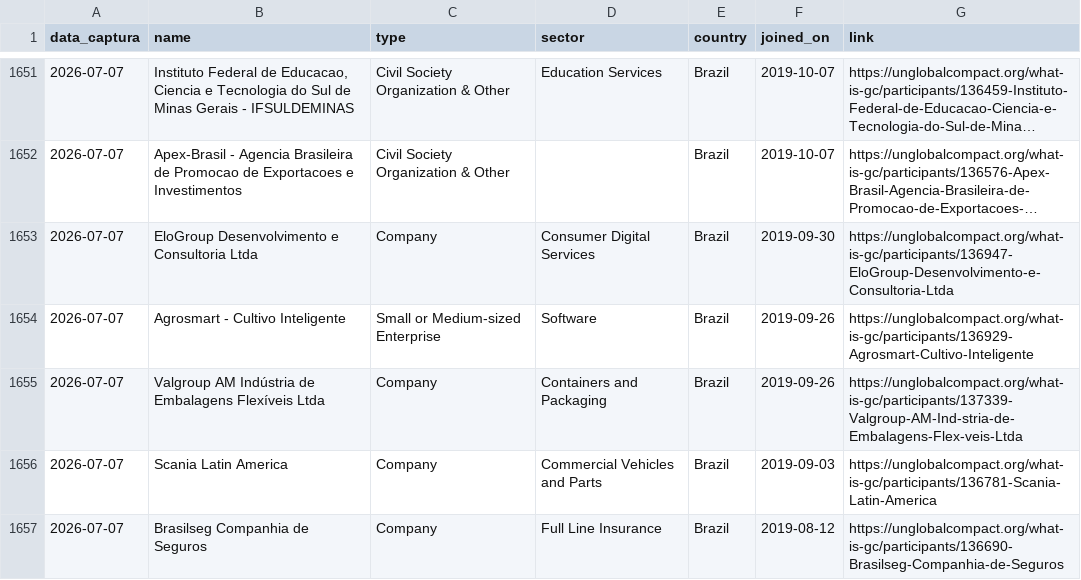
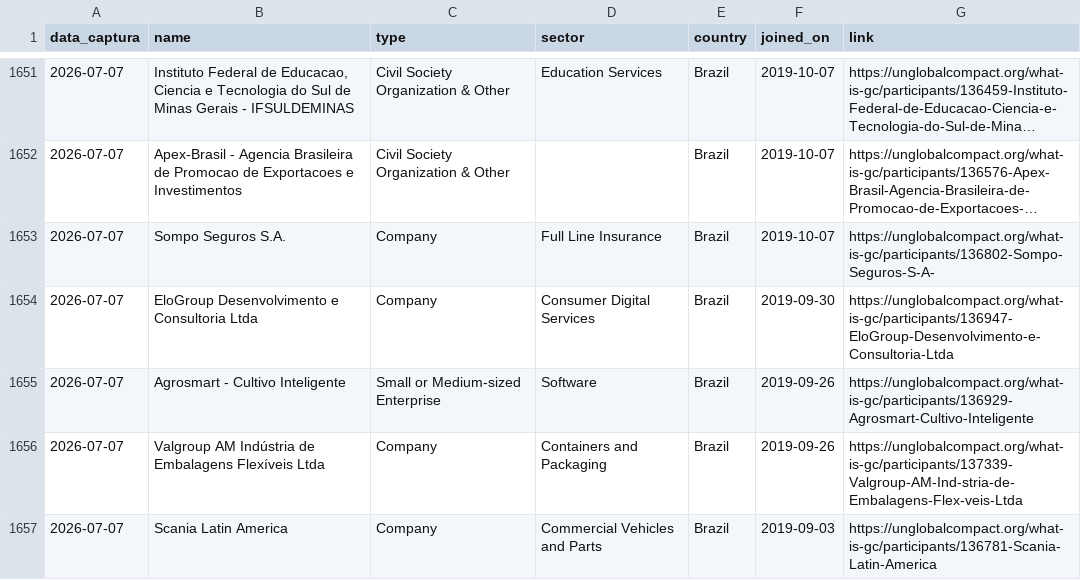
Before and after one commit to PulseDataLabs/PulseFlat, a CSV file: data/onu_pacto_global.csv, drawn as a sheet; only a part is shown, gaps mark what is left out; the shorter side is filled out with more unchanged rows; long unchanged cells end in …; the diff names each change by its address in the sheet, - before the commit and + after, or states it on an @@ line.

```diff
--- a/data/onu_pacto_global.csv
+++ b/data/onu_pacto_global.csv
+row 1653: 2026-07-07 | Sompo Seguros S.A. | Company | Full Line Insurance | Brazil | 2019-10-07 | https://unglobalcompact.org/what-is-gc/participants/136802-Sompo-Seguros-S-A-
```
Also changed, not shown: data/anbima_indicadores.csv, data/b3_indicadores_financeiros.csv, 6 other files.
